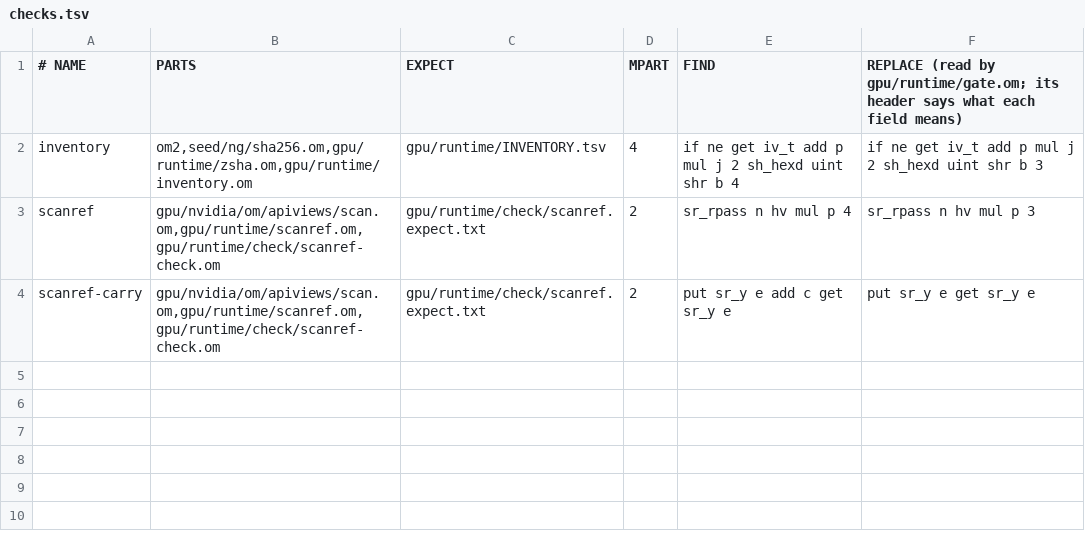
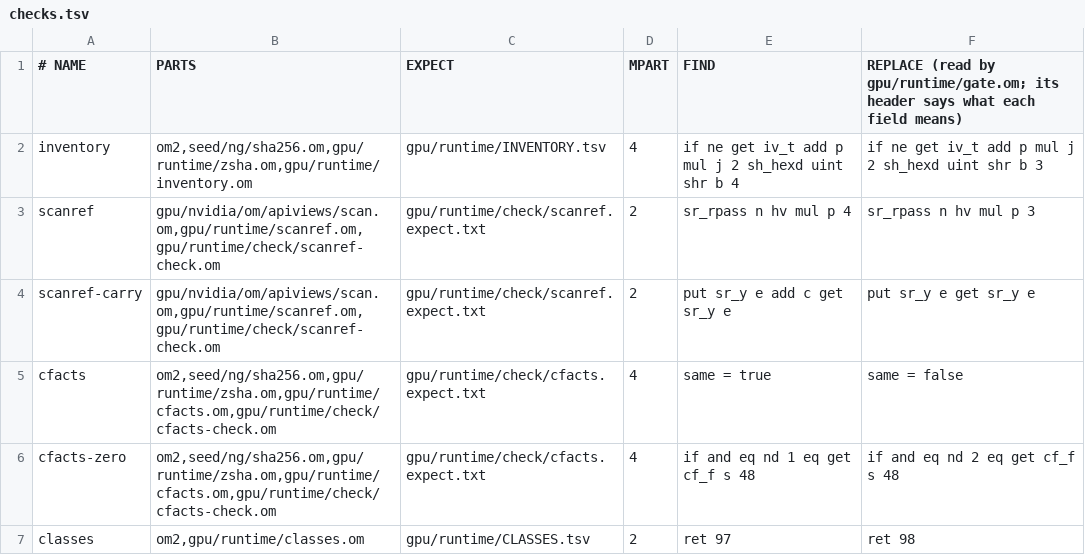
Before and after one commit to drakestapleton/omega-mv, a TSV file: gpu/runtime/checks.tsv, drawn as a sheet.

Commit message:
gpu/runtime: C facts of CUDApp src/ and the class of each unrecorded file, in Omega
cfacts.om scans every C file of CUDApp src/ (default-build lines, lines kept
behind pending flags, functions that hand work to Omega or call the chip, host
logic) and classes.om turns INVENTORY.tsv and those facts into CLASSES.tsv.
The gate checks cfacts on two test inputs (two source mutants) and requires
CLASSES.tsv byte for byte (one mutant).

```diff
--- a/gpu/runtime/checks.tsv
+++ b/gpu/runtime/checks.tsv
@@ -4 +4,4 @@ scanref	gpu/nvidia/om/apiviews/scan.om,gpu/runtime/scanref.om,gpu/runtime/check/
 scanref-carry	gpu/nvidia/om/apiviews/scan.om,gpu/runtime/scanref.om,gpu/runtime/check/scanref-check.om	gpu/runtime/check/scanref.expect.txt	2	put sr_y e add c get sr_y e	put sr_y e get sr_y e
+cfacts	om2,seed/ng/sha256.om,gpu/runtime/zsha.om,gpu/runtime/cfacts.om,gpu/runtime/check/cfacts-check.om	gpu/runtime/check/cfacts.expect.txt	4	same = true	same = false
+cfacts-zero	om2,seed/ng/sha256.om,gpu/runtime/zsha.om,gpu/runtime/cfacts.om,gpu/runtime/check/cfacts-check.om	gpu/runtime/check/cfacts.expect.txt	4	if and eq nd 1 eq get cf_f s 48	if and eq nd 2 eq get cf_f s 48
+classes	om2,gpu/runtime/classes.om	gpu/runtime/CLASSES.tsv	2	ret 97	ret 98
```
Also changed, not shown: 12 other files.
